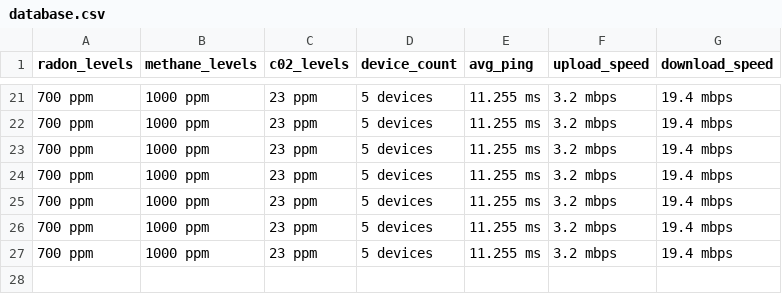
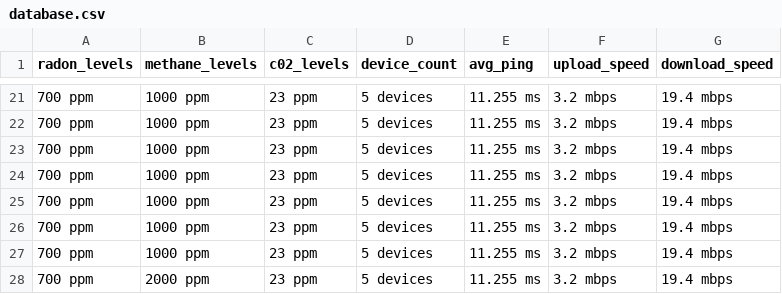
Before and after one commit to jivison/STEM-SLAM, a CSV file: data/database.csv, drawn as a sheet; only a part is shown, gaps mark what is left out; the diff names each change by its address in the sheet, - before the commit and + after, or states it on an @@ line.

```diff
--- a/data/database.csv
+++ b/data/database.csv
+row 28: 700 ppm | 2000 ppm | 23 ppm | 5 devices | 11.255 ms | 3.2 mbps | 19.4 mbps
```
Also changed, not shown: 2 other files.
